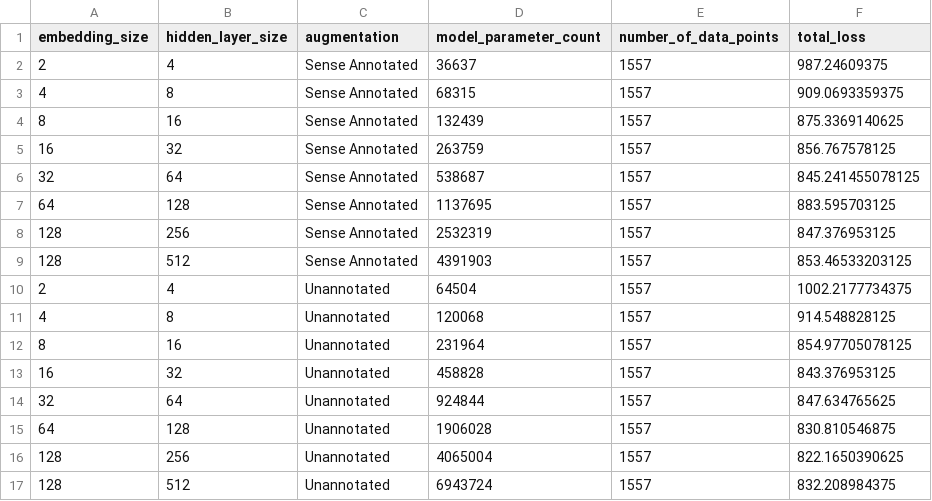
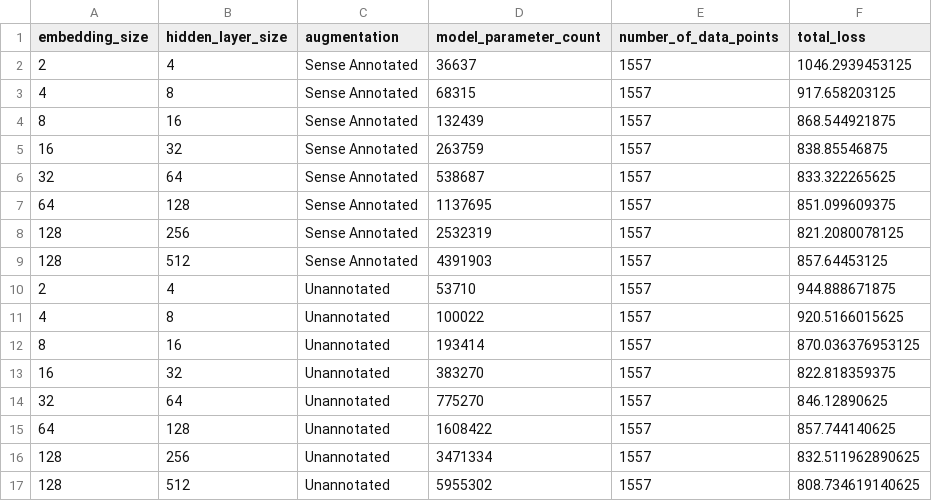
Before and after one commit to solresol/ultratree-results, a CSV file: neural-results.csv, drawn as a sheet.

Commit message:
Another shot at sense-annotated vs unannotated.

```diff
--- a/neural-results.csv
+++ b/neural-results.csv
@@ -1,17 +1,17 @@
 embedding_size,hidden_layer_size,augmentation,model_parameter_count,number_of_data_points,total_loss
-2,4,Sense Annotated,36637,1557,987.24609375
-4,8,Sense Annotated,68315,1557,909.0693359375
-8,16,Sense Annotated,132439,1557,875.3369140625
-16,32,Sense Annotated,263759,1557,856.767578125
-32,64,Sense Annotated,538687,1557,845.241455078125
-64,128,Sense Annotated,1137695,1557,883.595703125
-128,256,Sense Annotated,2532319,1557,847.376953125
-128,512,Sense Annotated,4391903,1557,853.46533203125
-2,4,Unannotated,64504,1557,1002.2177734375
-4,8,Unannotated,120068,1557,914.548828125
-8,16,Unannotated,231964,1557,854.97705078125
-16,32,Unannotated,458828,1557,843.376953125
-32,64,Unannotated,924844,1557,847.634765625
-64,128,Unannotated,1906028,1557,830.810546875
-128,256,Unannotated,4065004,1557,822.1650390625
-128,512,Unannotated,6943724,1557,832.208984375
+2,4,Sense Annotated,36637,1557,1046.2939453125
+4,8,Sense Annotated,68315,1557,917.658203125
+8,16,Sense Annotated,132439,1557,868.544921875
+16,32,Sense Annotated,263759,1557,838.85546875
+32,64,Sense Annotated,538687,1557,833.322265625
+64,128,Sense Annotated,1137695,1557,851.099609375
+128,256,Sense Annotated,2532319,1557,821.2080078125
+128,512,Sense Annotated,4391903,1557,857.64453125
+2,4,Unannotated,53710,1557,944.888671875
+4,8,Unannotated,100022,1557,920.5166015625
+8,16,Unannotated,193414,1557,870.036376953125
+16,32,Unannotated,383270,1557,822.818359375
+32,64,Unannotated,775270,1557,846.12890625
+64,128,Unannotated,1608422,1557,857.744140625
+128,256,Unannotated,3471334,1557,832.511962890625
+128,512,Unannotated,5955302,1557,808.734619140625
```
